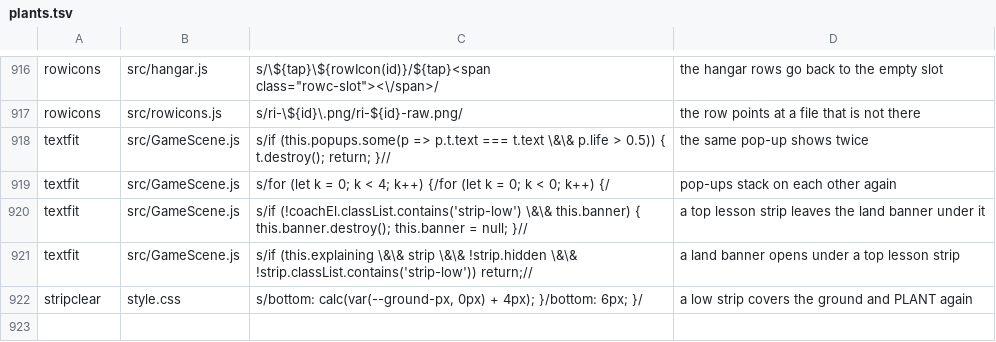
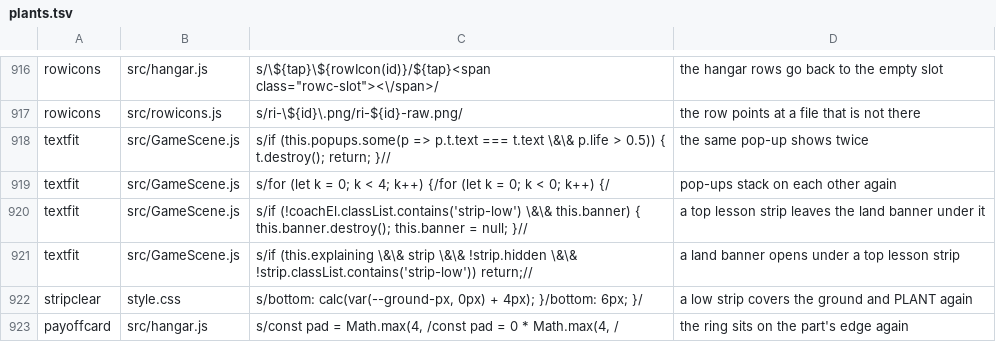
Before and after one commit to olly-marx/contrail-pilot, a TSV file: tools/plants.tsv, drawn as a sheet; only a part is shown, gaps mark what is left out.

```diff
--- a/tools/plants.tsv
+++ b/tools/plants.tsv
@@ -922 +922,2 @@ textfit	src/GameScene.js	s/if (this.explaining \&\& strip \&\& !strip.hidden \&\
 stripclear	style.css	s/bottom: calc(var(--ground-px, 0px) + 4px); }/bottom: 6px; }/	a low strip covers the ground and PLANT again
+payoffcard	src/hangar.js	s/const pad = Math.max(4, /const pad = 0 * Math.max(4, /	the ring sits on the part's edge again
```
Also changed, not shown: 2 other files.
